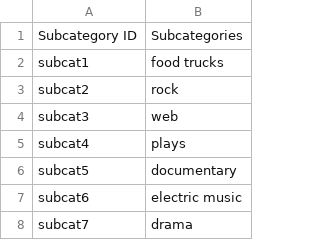
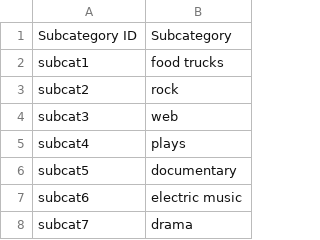
Before and after one commit to Morgen-Henry/Project-2, a CSV file: Resources/subcategory.csv, drawn as a sheet; only a part is shown.

```diff
--- a/Resources/subcategory.csv
+++ b/Resources/subcategory.csv
@@ -1,2 +1,2 @@
-Subcategory ID,Subcategories
+Subcategory ID,Subcategory
 subcat1,food trucks
```
Also changed, not shown: 2 other files.
